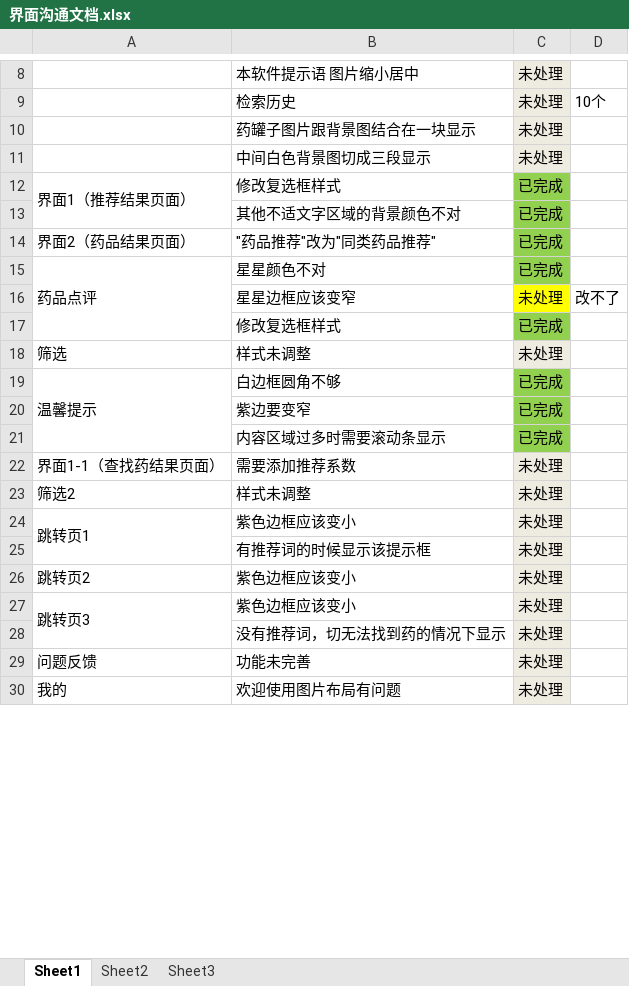
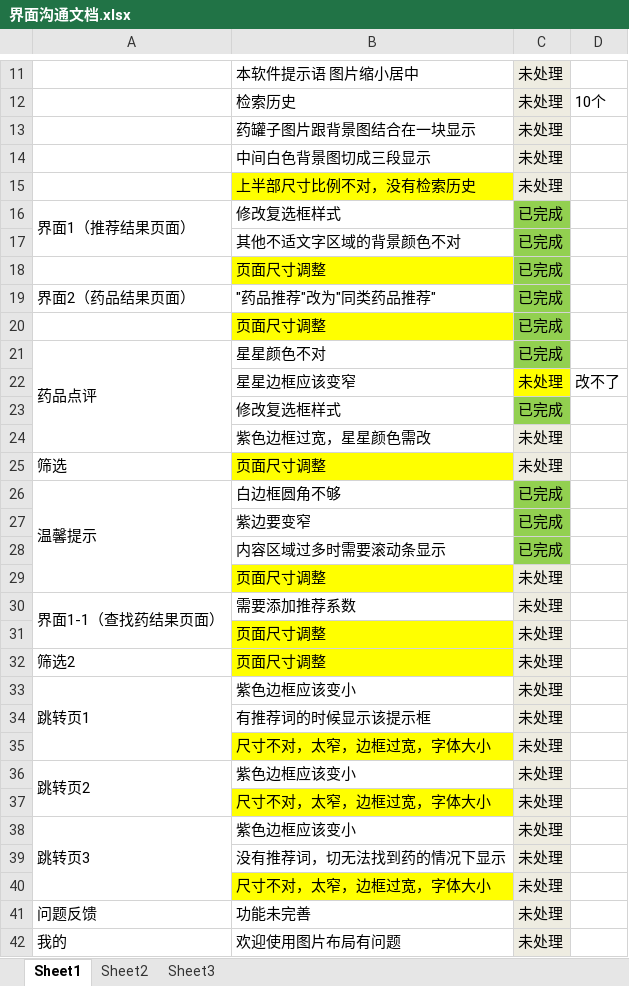
Before and after one commit to chenchongyu/zdy_flutter, an Excel workbook: 界面沟通文档.xlsx, sheet Sheet1, drawn as a sheet; only a part is shown, gaps mark what is left out; values as stored, in another font and other column widths than the file's, no borders; addresses are those after the commit; the diff covers the shown part only; the diff names each change by its address in the sheet, - before the commit and + after, or states it on an @@ line.

```diff
--- a/界面沟通文档.xlsx (sheet Sheet1)
+++ b/界面沟通文档.xlsx (sheet Sheet1)
+row 15:  | 上半部尺寸比例不对，没有检索历史 | 未处理
+row 18:  | 页面尺寸调整 | 已完成
+row 20:  | 页面尺寸调整 | 已完成
+row 24:  | 紫色边框过宽，星星颜色需改 | 未处理
-B25: 样式未调整
+B25: 页面尺寸调整
-B25 fill: none
+B25 fill: #FFFF00
+row 29:  | 页面尺寸调整 | 未处理
+A30:A31 merged
+row 31:  | 页面尺寸调整 | 未处理
-B32: 样式未调整
+B32: 页面尺寸调整
-B32 fill: none
+B32 fill: #FFFF00
+row 35:  | 尺寸不对，太窄，边框过宽，字体大小 | 未处理
+A36:A37 merged
+row 37:  | 尺寸不对，太窄，边框过宽，字体大小 | 未处理
+row 40:  | 尺寸不对，太窄，边框过宽，字体大小 | 未处理
+A42:A43 merged
```
Also changed, not shown: 5 added rows, 4 edited cells, cell formats and merged cells elsewhere in this sheet, 5 other files.
